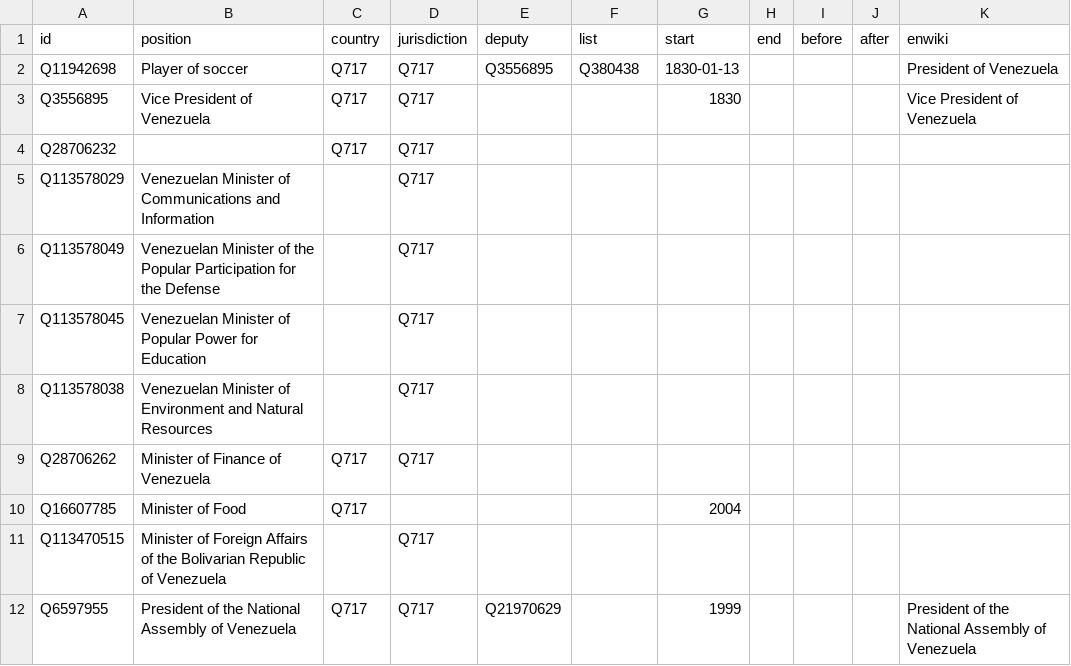
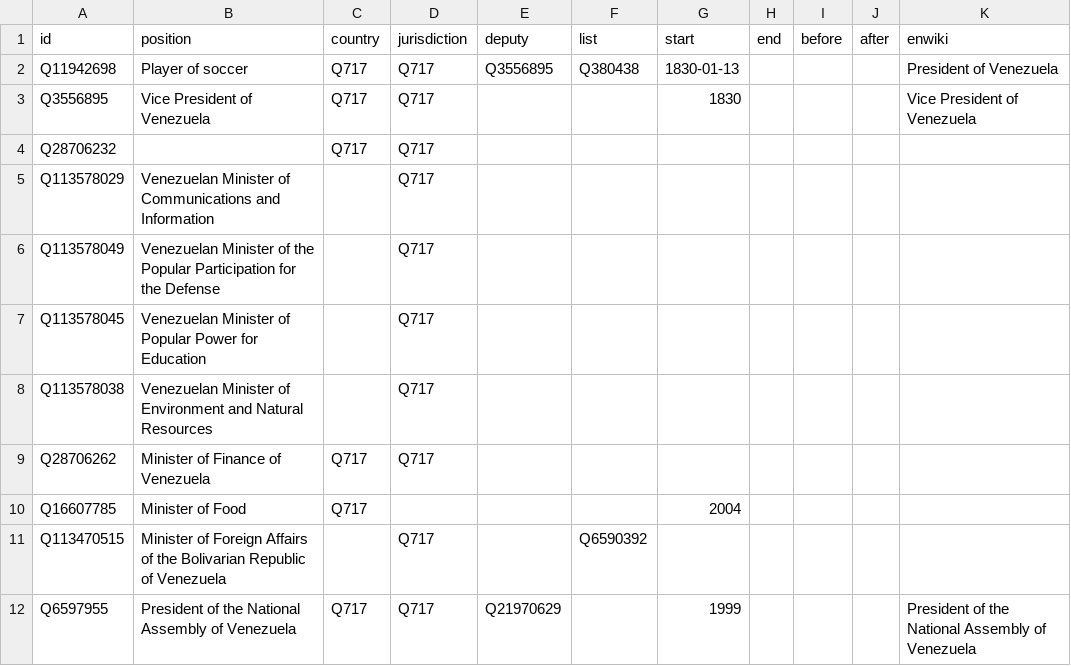
Before and after one commit to every-politician-scrapers/venezuela, a CSV file: html/positions.csv, drawn as a sheet.

```diff
--- a/html/positions.csv
+++ b/html/positions.csv
@@ -10,3 +10,3 @@ Q28706262,Minister of Finance of Venezuela,Q717,Q717,,,,,,,
 Q16607785,Minister of Food,Q717,,,,2004,,,,
-Q113470515,Minister of Foreign Affairs of the Bolivarian Republic of Venezuela,,Q717,,,,,,,
+Q113470515,Minister of Foreign Affairs of the Bolivarian Republic of Venezuela,,Q717,,Q6590392,,,,,
 Q6597955,President of the National Assembly of Venezuela,Q717,Q717,Q21970629,,1999,,,,President of the National Assembly of Venezuela
```
Also changed, not shown: 8 other files.
